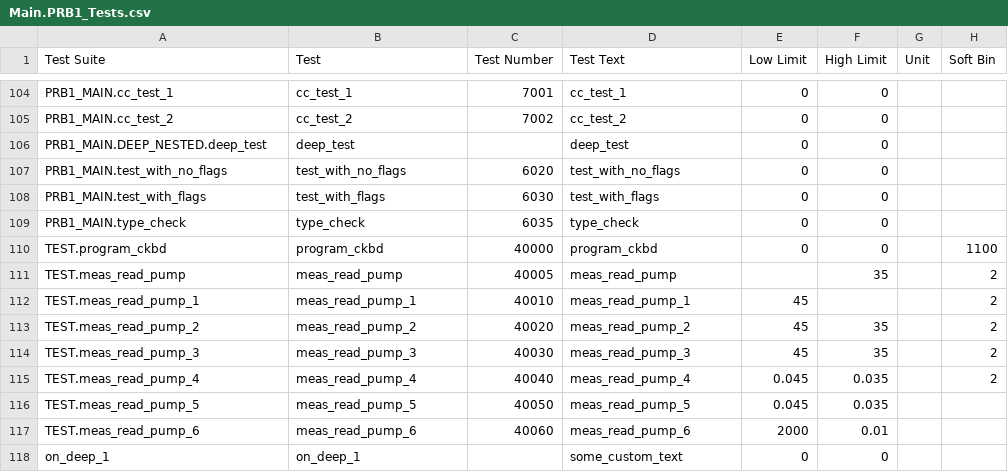
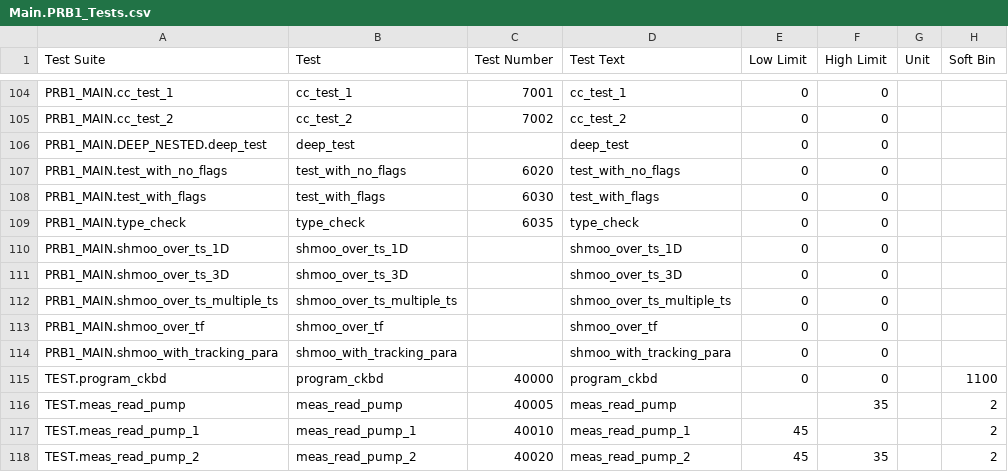
Before and after one commit to Origen-SDK/origen_testers, a CSV file: approved/v93k_flowgrouping/OrigenTesters/limits/Main.PRB1_Tests.csv, drawn as a sheet; only a part is shown, gaps mark what is left out; the shorter side is filled out with more unchanged rows.

Commit message:
Initial implementation of native shmoo test for V93K SMT8

```diff
--- a/approved/v93k_flowgrouping/OrigenTesters/limits/Main.PRB1_Tests.csv
+++ b/approved/v93k_flowgrouping/OrigenTesters/limits/Main.PRB1_Tests.csv
@@ -109,2 +109,7 @@ PRB1_MAIN.test_with_flags,test_with_flags,6030,test_with_flags,0,0,,
 PRB1_MAIN.type_check,type_check,6035,type_check,0,0,,
+PRB1_MAIN.shmoo_over_ts_1D,shmoo_over_ts_1D,,shmoo_over_ts_1D,0,0,,
+PRB1_MAIN.shmoo_over_ts_3D,shmoo_over_ts_3D,,shmoo_over_ts_3D,0,0,,
+PRB1_MAIN.shmoo_over_ts_multiple_ts,shmoo_over_ts_multiple_ts,,shmoo_over_ts_multiple_ts,0,0,,
+PRB1_MAIN.shmoo_over_tf,shmoo_over_tf,,shmoo_over_tf,0,0,,
+PRB1_MAIN.shmoo_with_tracking_para,shmoo_with_tracking_para,,shmoo_with_tracking_para,0,0,,
 TEST.program_ckbd,program_ckbd,40000,program_ckbd,0,0,,1100
```
Also changed, not shown: approved/v93k_smt8/OrigenTesters/limits/Main.PRB1_Tests.csv, 10 other files.
